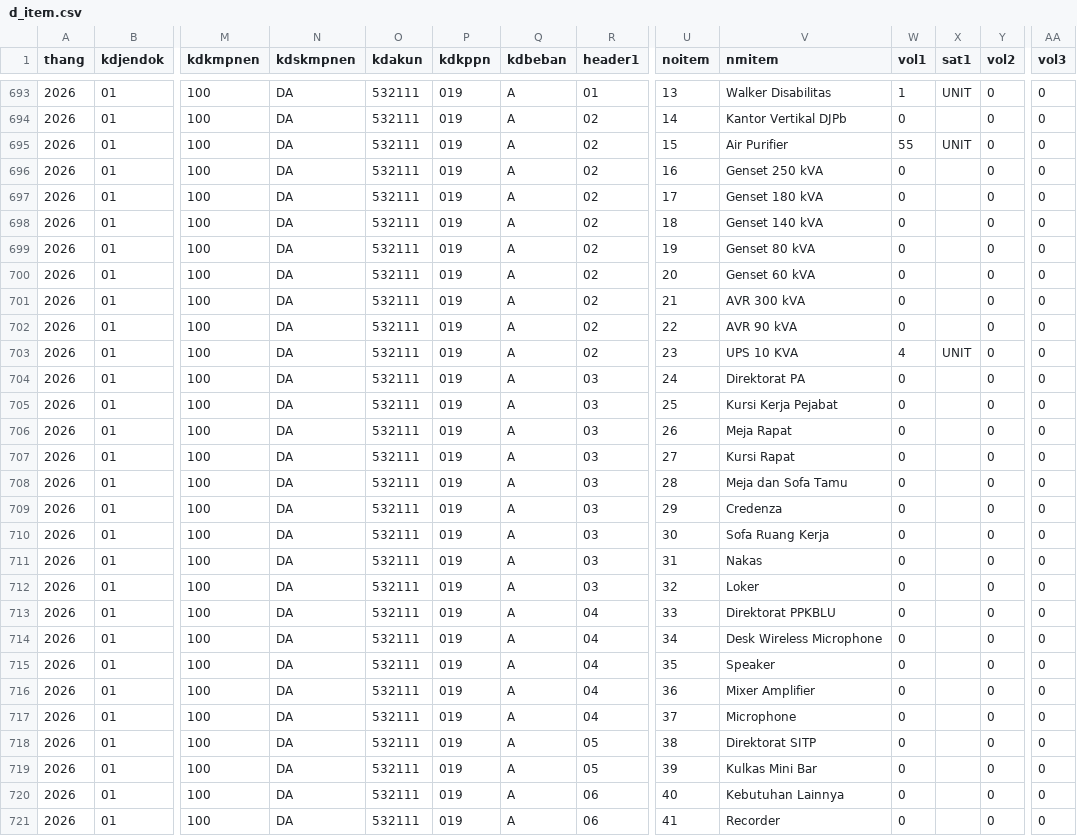
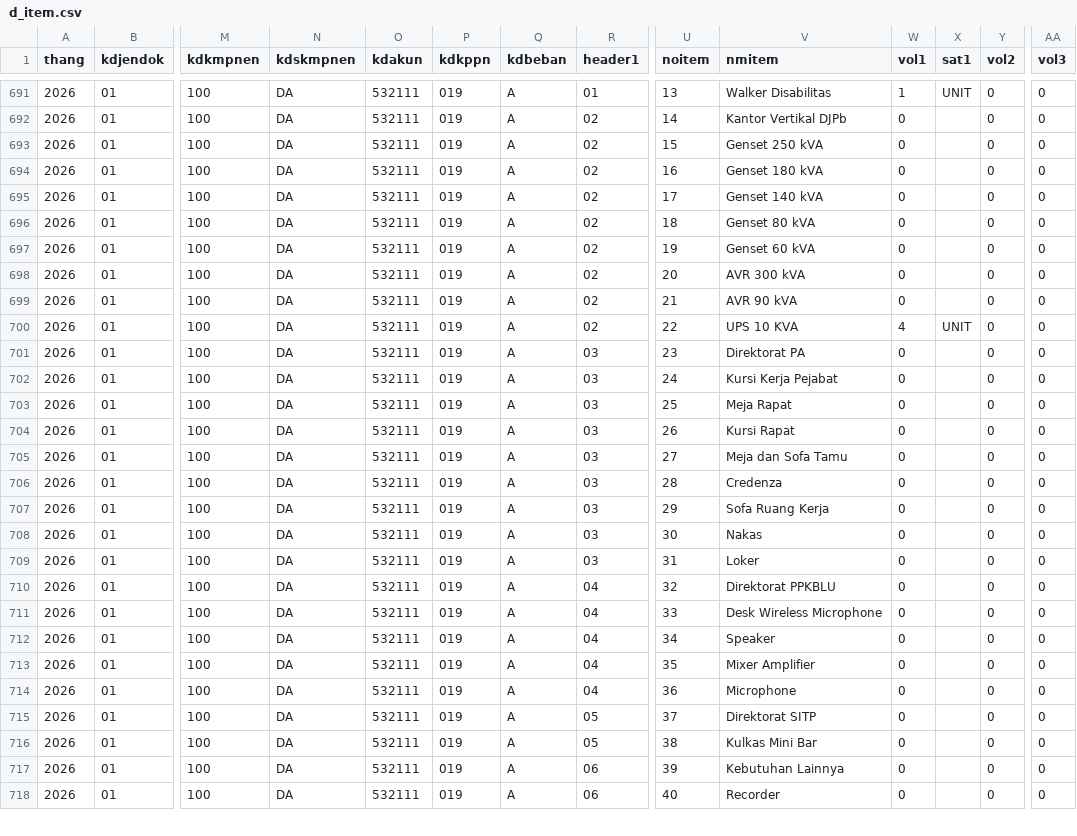
Before and after one commit to gpersada/rapidsakura, a CSV file: adk-joined/d_item.csv, drawn as a sheet; only a part is shown, gaps mark what is left out; removed rows and columns are numbered as before the commit, all else as after; rows hold the shown columns only; the diff covers the shown part only; the diff names each change by its address in the sheet, - before the commit and + after, or states it on an @@ line.

```diff
--- a/adk-joined/d_item.csv
+++ b/adk-joined/d_item.csv
-row 695: 2026 | 01 | 100 | DA | 532111 | 019 | A | 02 | 15 | Air Purifier | 55 | UNIT | 0 | 0
-U693 (noitem): 16
+U693 (noitem): 15
-U694 (noitem): 17
+U694 (noitem): 16
-U695 (noitem): 18
+U695 (noitem): 17
-U696 (noitem): 19
+U696 (noitem): 18
-U697 (noitem): 20
+U697 (noitem): 19
-U698 (noitem): 21
+U698 (noitem): 20
-U699 (noitem): 22
+U699 (noitem): 21
-U700 (noitem): 23
+U700 (noitem): 22
-U701 (noitem): 24
+U701 (noitem): 23
-U702 (noitem): 25
+U702 (noitem): 24
-U703 (noitem): 26
+U703 (noitem): 25
-U704 (noitem): 27
+U704 (noitem): 26
-U705 (noitem): 28
+U705 (noitem): 27
-U706 (noitem): 29
+U706 (noitem): 28
-U707 (noitem): 30
+U707 (noitem): 29
-U708 (noitem): 31
+U708 (noitem): 30
-U709 (noitem): 32
+U709 (noitem): 31
-U710 (noitem): 33
+U710 (noitem): 32
-U711 (noitem): 34
+U711 (noitem): 33
-U712 (noitem): 35
+U712 (noitem): 34
-U713 (noitem): 36
+U713 (noitem): 35
-U714 (noitem): 37
+U714 (noitem): 36
-U715 (noitem): 38
+U715 (noitem): 37
-U716 (noitem): 39
+U716 (noitem): 38
-U717 (noitem): 40
+U717 (noitem): 39
-U718 (noitem): 41
+U718 (noitem): 40
```
Also changed, not shown: 2 removed rows, 8 moved rows and 26 edited cells elsewhere in this file, adk-joined/d_akun.csv, 1 other file.
